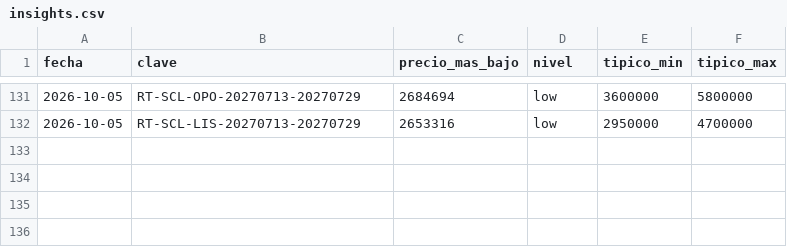
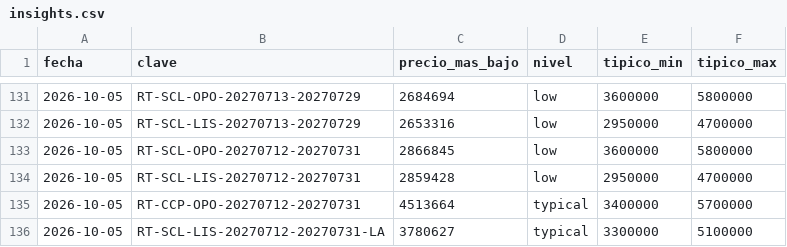
Before and after one commit to romedinag-tech/lisboa, a CSV file: data/insights.csv, drawn as a sheet; only a part is shown, gaps mark what is left out; the diff names each change by its address in the sheet, - before the commit and + after, or states it on an @@ line.

```diff
--- a/data/insights.csv
+++ b/data/insights.csv
+row 133: 2026-10-05 | RT-SCL-OPO-20270712-20270731 | 2866845 | low | 3600000 | 5800000
+row 134: 2026-10-05 | RT-SCL-LIS-20270712-20270731 | 2859428 | low | 2950000 | 4700000
+row 135: 2026-10-05 | RT-CCP-OPO-20270712-20270731 | 4513664 | typical | 3400000 | 5700000
+row 136: 2026-10-05 | RT-SCL-LIS-20270712-20270731-LA | 3780627 | typical | 3300000 | 5100000
```
Also changed, not shown: data/consultas.csv, 6 other files.
